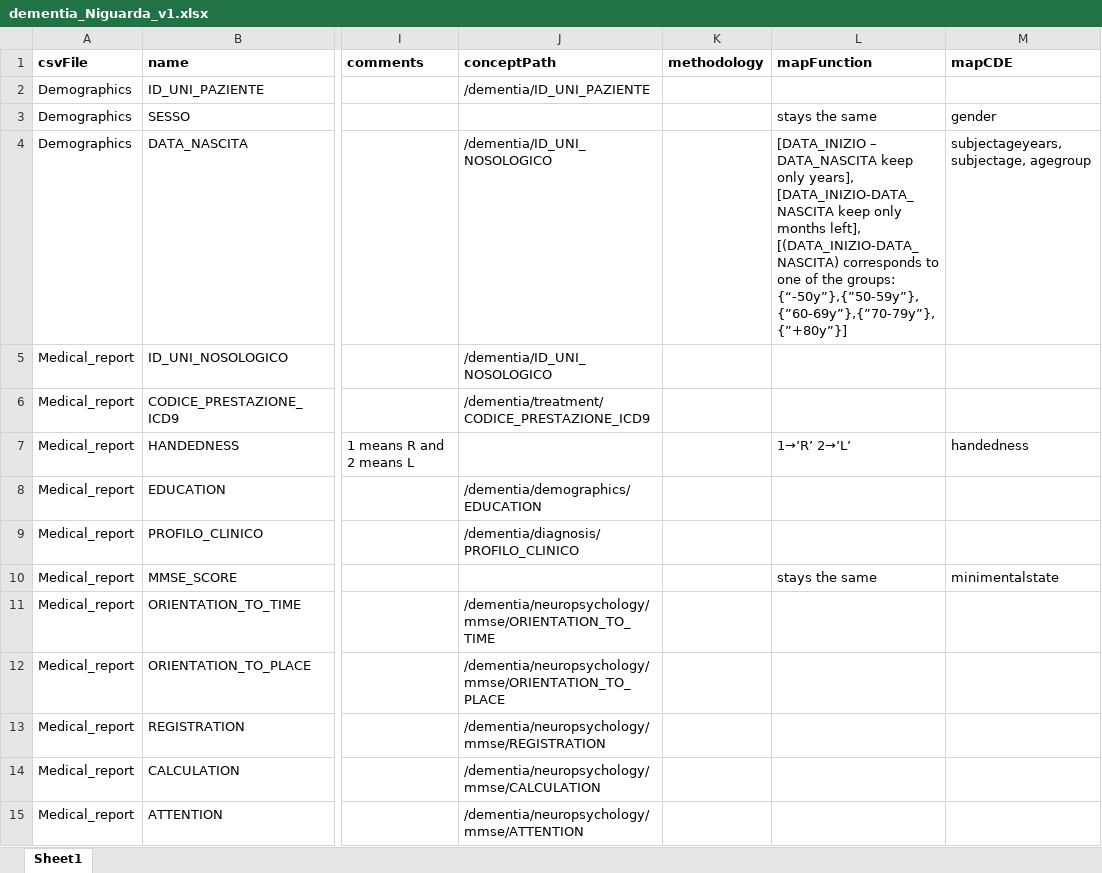
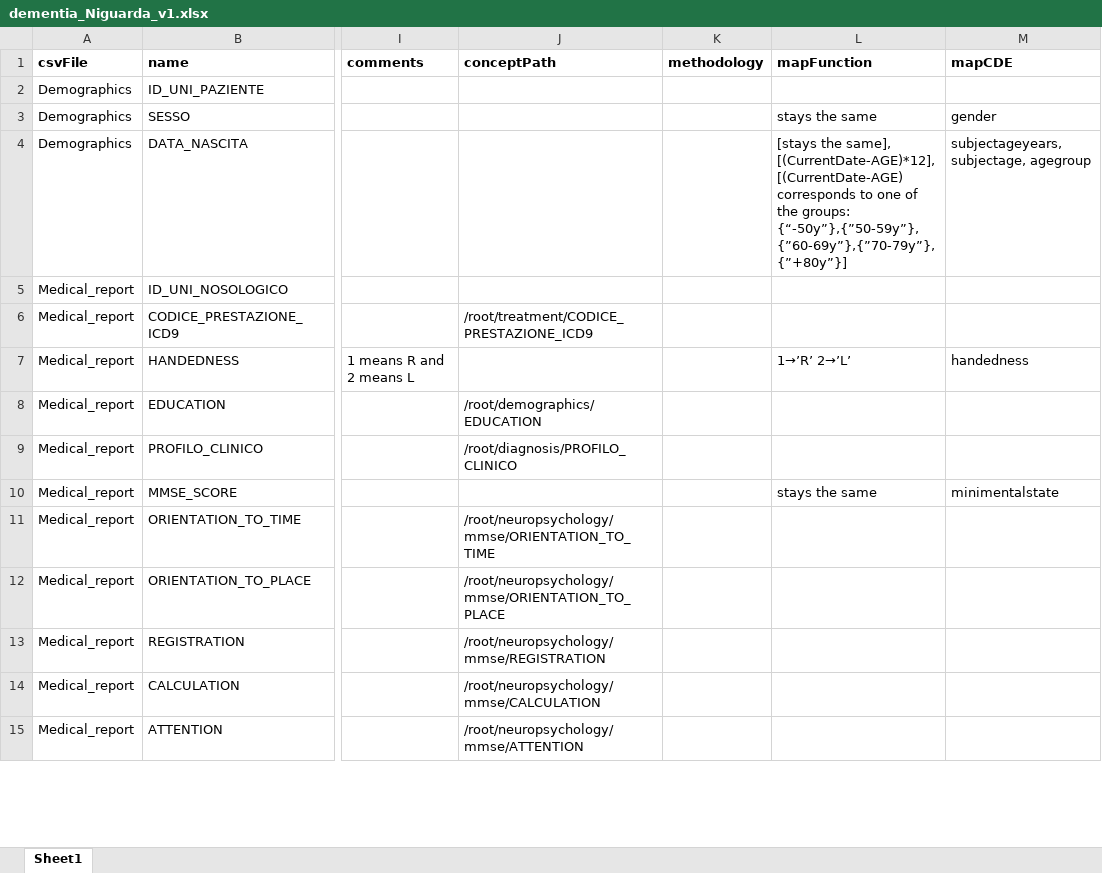
Before and after one commit to aueb-wim/DataCatalogue, an Excel workbook: src/main/resources/data/ErrorFiles/dementia_Niguarda_v1.xlsx, sheet Sheet1, drawn as a sheet; only a part is shown, gaps mark what is left out; values as stored, in another font and other column widths than the file's, no borders; the diff covers the shown part only; the diff names each change by its address in the sheet, - before the commit and + after, or states it on an @@ line.

```diff
--- a/src/main/resources/data/ErrorFiles/dementia_Niguarda_v1.xlsx (sheet Sheet1)
+++ b/src/main/resources/data/ErrorFiles/dementia_Niguarda_v1.xlsx (sheet Sheet1)
-J2 (conceptPath): /dementia/ID_UNI_PAZIENTE
+J2 (conceptPath): (empty)
-J4:J5 (conceptPath): /dementia/ID_UNI_NOSOLOGICO
+J4:J5 (conceptPath): (empty)
-L4 (mapFunction): [DATA_INIZIO – DATA_NASCITA keep only years], [DATA_INIZIO-DATA_NASCITA keep only months left], [(DATA_INIZIO-DATA_NASCITA) corresponds to…
+L4 (mapFunction): [stays the same], [(CurrentDate-AGE)*12], [(CurrentDate-AGE) corresponds to…
-J6 (conceptPath): /dementia/treatment/CODICE_PRESTAZIONE_ICD9
+J6 (conceptPath): /root/treatment/CODICE_PRESTAZIONE_ICD9
-J8 (conceptPath): /dementia/demographics/EDUCATION
+J8 (conceptPath): /root/demographics/EDUCATION
-J9 (conceptPath): /dementia/diagnosis/PROFILO_CLINICO
+J9 (conceptPath): /root/diagnosis/PROFILO_CLINICO
-J11 (conceptPath): /dementia/neuropsychology/mmse/ORIENTATION_TO_TIME
+J11 (conceptPath): /root/neuropsychology/mmse/ORIENTATION_TO_TIME
-J12 (conceptPath): /dementia/neuropsychology/mmse/ORIENTATION_TO_PLACE
+J12 (conceptPath): /root/neuropsychology/mmse/ORIENTATION_TO_PLACE
-J13 (conceptPath): /dementia/neuropsychology/mmse/REGISTRATION
+J13 (conceptPath): /root/neuropsychology/mmse/REGISTRATION
-J14 (conceptPath): /dementia/neuropsychology/mmse/CALCULATION
+J14 (conceptPath): /root/neuropsychology/mmse/CALCULATION
-J15 (conceptPath): /dementia/neuropsychology/mmse/ATTENTION
+J15 (conceptPath): /root/neuropsychology/mmse/ATTENTION
```
Also changed, not shown: 23 edited cells elsewhere in this sheet, src/main/resources/data/ErrorFiles/dementia_clm_v1.xlsx, src/main/resources/data/ErrorFiles/tbi_cdes_v1.xlsx, 5 other files.
